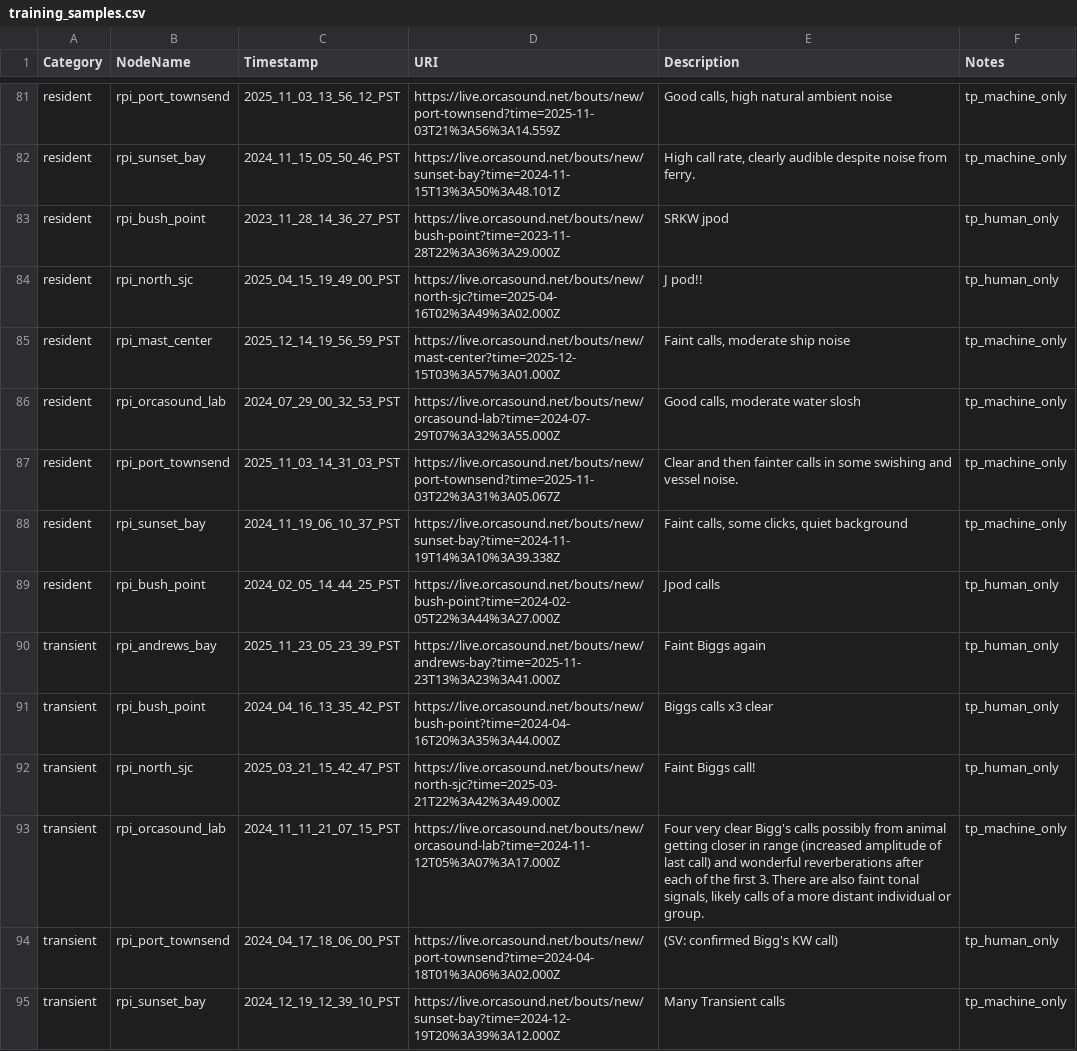
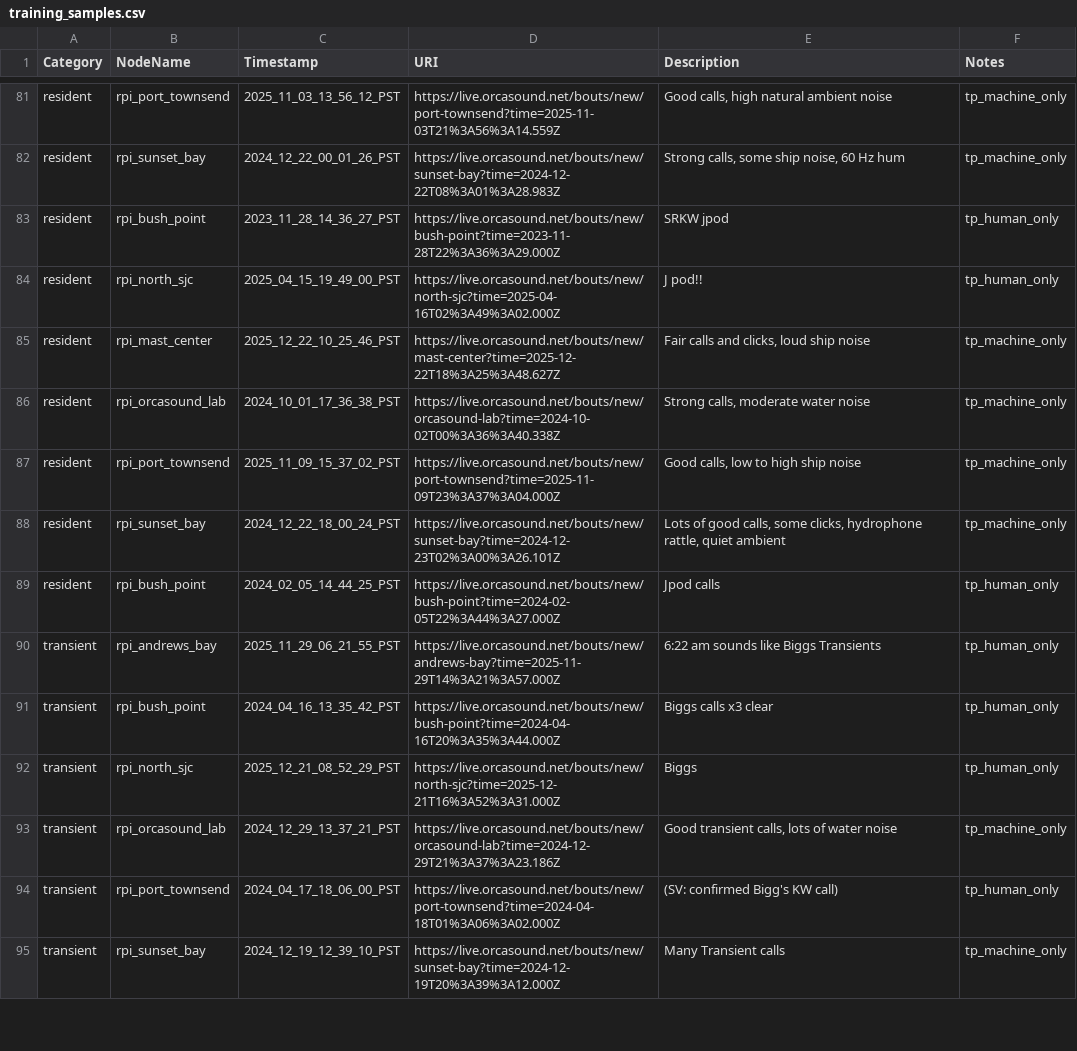
Before and after one commit to orcasound/pods-ai, a CSV file: output_segments/training_samples.csv, drawn as a sheet; only a part is shown, gaps mark what is left out; the diff covers the shown part only; the diff names each change by its address in the sheet, - before the commit and + after, or states it on an @@ line.

```diff
--- a/output_segments/training_samples.csv
+++ b/output_segments/training_samples.csv
-C82 (Timestamp): 2024_11_15_05_50_46_PST
+C82 (Timestamp): 2024_12_22_00_01_26_PST
-D82 (URI): https://live.orcasound.net/bouts/new/sunset-bay?time=2024-11-15T13%3A50%3A48.101Z
+D82 (URI): https://live.orcasound.net/bouts/new/sunset-bay?time=2024-12-22T08%3A01%3A28.983Z
-E82 (Description): High call rate, clearly audible despite noise from ferry.
+E82 (Description): Strong calls, some ship noise, 60 Hz hum
-C85 (Timestamp): 2025_12_14_19_56_59_PST
+C85 (Timestamp): 2025_12_22_10_25_46_PST
-D85 (URI): https://live.orcasound.net/bouts/new/mast-center?time=2025-12-15T03%3A57%3A01.000Z
+D85 (URI): https://live.orcasound.net/bouts/new/mast-center?time=2025-12-22T18%3A25%3A48.627Z
-E85 (Description): Faint calls, moderate ship noise
+E85 (Description): Fair calls and clicks, loud ship noise
-C86 (Timestamp): 2024_07_29_00_32_53_PST
+C86 (Timestamp): 2024_10_01_17_36_38_PST
-D86 (URI): https://live.orcasound.net/bouts/new/orcasound-lab?time=2024-07-29T07%3A32%3A55.000Z
+D86 (URI): https://live.orcasound.net/bouts/new/orcasound-lab?time=2024-10-02T00%3A36%3A40.338Z
-E86 (Description): Good calls, moderate water slosh
+E86 (Description): Strong calls, moderate water noise
-C87 (Timestamp): 2025_11_03_14_31_03_PST
+C87 (Timestamp): 2025_11_09_15_37_02_PST
-D87 (URI): https://live.orcasound.net/bouts/new/port-townsend?time=2025-11-03T22%3A31%3A05.067Z
+D87 (URI): https://live.orcasound.net/bouts/new/port-townsend?time=2025-11-09T23%3A37%3A04.000Z
-E87 (Description): Clear and then fainter calls in some swishing and vessel noise.
+E87 (Description): Good calls, low to high ship noise
-C88 (Timestamp): 2024_11_19_06_10_37_PST
+C88 (Timestamp): 2024_12_22_18_00_24_PST
-D88 (URI): https://live.orcasound.net/bouts/new/sunset-bay?time=2024-11-19T14%3A10%3A39.338Z
+D88 (URI): https://live.orcasound.net/bouts/new/sunset-bay?time=2024-12-23T02%3A00%3A26.101Z
-E88 (Description): Faint calls, some clicks, quiet background
+E88 (Description): Lots of good calls, some clicks, hydrophone rattle, quiet ambient
@@ row 90 moved to row 105: transient @@
@@ row 101 moved to row 90: transient @@
@@ row 92 moved to row 100: transient @@
@@ row 104 moved to row 92: transient @@
-C93 (Timestamp): 2024_11_11_21_07_15_PST
+C93 (Timestamp): 2024_12_29_13_37_21_PST
-D93 (URI): https://live.orcasound.net/bouts/new/orcasound-lab?time=2024-11-12T05%3A07%3A17.000Z
+D93 (URI): https://live.orcasound.net/bouts/new/orcasound-lab?time=2024-12-29T21%3A37%3A23.186Z
-E93 (Description): Four very clear Bigg's calls possibly from animal getting closer in range (increased amplitude of last call) and wonderful reverberations after each of the first 3. There are also faint tonal signals, likely calls of a more distant individual or group.
+E93 (Description): Good transient calls, lots of water noise
```
Also changed, not shown: 4 added rows, 4 removed rows, 22 moved rows and 45 edited cells elsewhere in this file, 1 other file.
